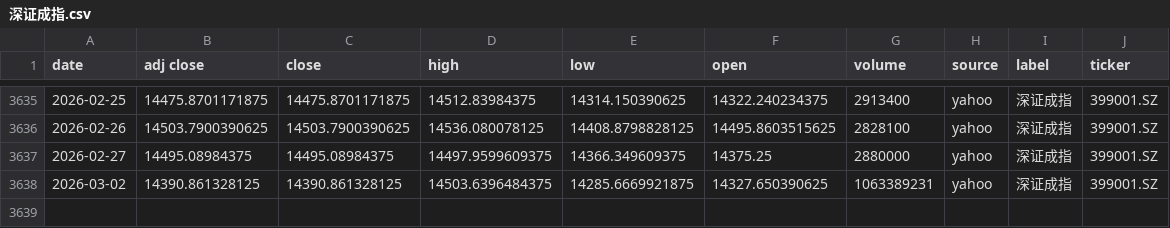
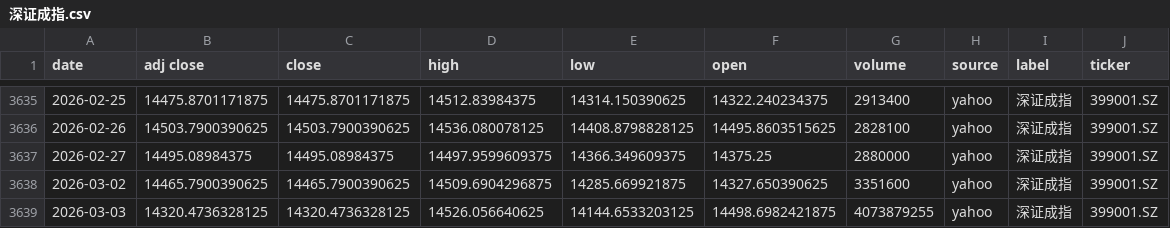
Before and after one commit to zid036116-ship-it/-10.16, a CSV file: docs/indices/深证成指.csv, drawn as a sheet; only a part is shown, gaps mark what is left out.

```diff
--- a/docs/indices/深证成指.csv
+++ b/docs/indices/深证成指.csv
@@ -3637,2 +3637,3 @@
 2026-02-27,14495.08984375,14495.08984375,14497.9599609375,14366.349609375,14375.25,2880000,yahoo,深证成指,399001.SZ
-2026-03-02,14390.861328125,14390.861328125,14503.6396484375,14285.6669921875,14327.650390625,1063389231,yahoo,深证成指,399001.SZ
+2026-03-02,14465.7900390625,14465.7900390625,14509.6904296875,14285.669921875,14327.650390625,3351600,yahoo,深证成指,399001.SZ
+2026-03-03,14320.4736328125,14320.4736328125,14526.056640625,14144.6533203125,14498.6982421875,4073879255,yahoo,深证成指,399001.SZ
```
Also changed, not shown: docs/indices/上证指数.csv, docs/indices/创业板指.csv, 2 other files.
